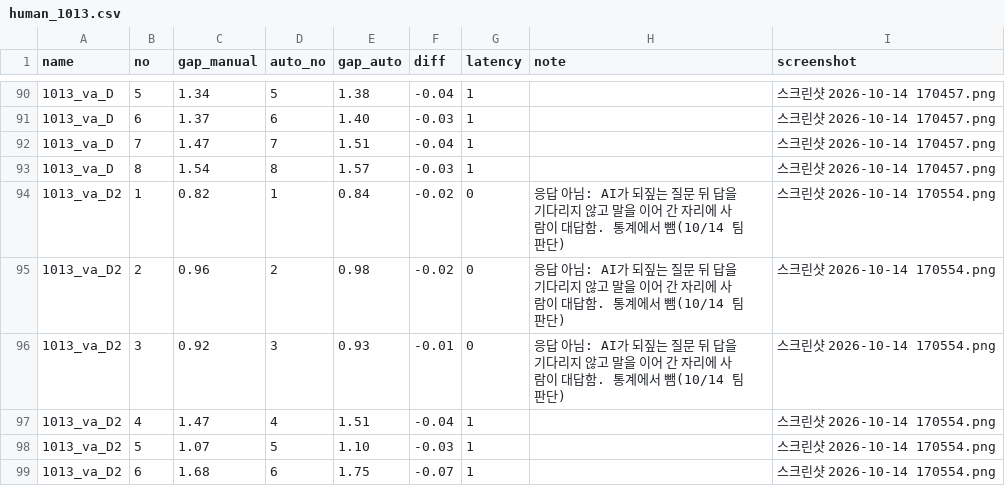
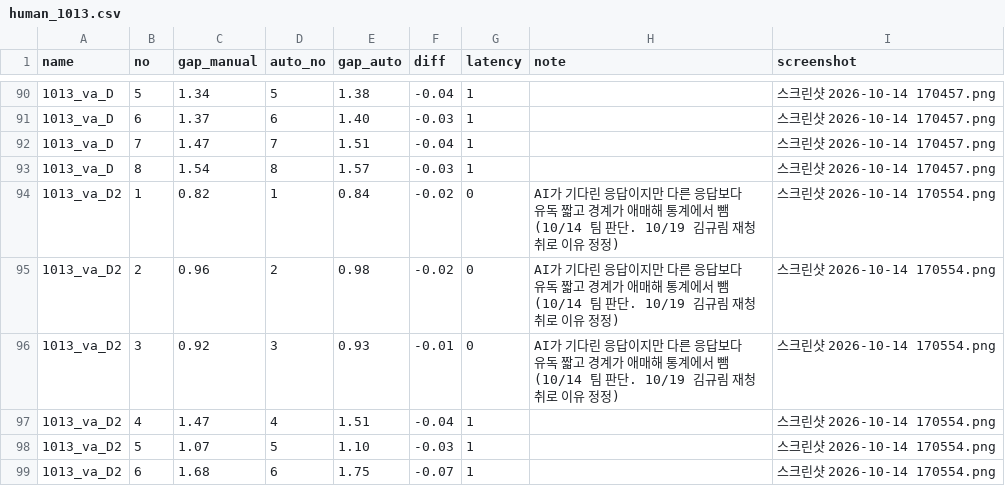
Before and after one commit to academy-calling-team/Academy-calling-agent, a CSV file: experiments/latency/data/human_result/human_1013.csv, drawn as a sheet; only a part is shown, gaps mark what is left out.

```diff
--- a/experiments/latency/data/human_result/human_1013.csv
+++ b/experiments/latency/data/human_result/human_1013.csv
@@ -93,5 +93,5 @@ name,no,gap_manual,auto_no,gap_auto,diff,latency,note,screenshot
 1013_va_D,8,1.54,8,1.57,-0.03,1,,스크린샷 2026-10-14 170457.png
-1013_va_D2,1,0.82,1,0.84,-0.02,0,응답 아님: AI가 되짚는 질문 뒤 답을 기다리지 않고 말을 이어 간 자리에 사람이 대답함. 통계에서 뺌(10/14 팀 판단),스크린샷 2026-10-14 170554.png
-1013_va_D2,2,0.96,2,0.98,-0.02,0,응답 아님: AI가 되짚는 질문 뒤 답을 기다리지 않고 말을 이어 간 자리에 사람이 대답함. 통계에서 뺌(10/14 팀 판단),스크린샷 2026-10-14 170554.png
-1013_va_D2,3,0.92,3,0.93,-0.01,0,응답 아님: AI가 되짚는 질문 뒤 답을 기다리지 않고 말을 이어 간 자리에 사람이 대답함. 통계에서 뺌(10/14 팀 판단),스크린샷 2026-10-14 170554.png
+1013_va_D2,1,0.82,1,0.84,-0.02,0,AI가 기다린 응답이지만 다른 응답보다 유독 짧고 경계가 애매해 통계에서 뺌(10/14 팀 판단. 10/19 김규림 재청취로 이유 정정),스크린샷 2026-10-14 170554.png
+1013_va_D2,2,0.96,2,0.98,-0.02,0,AI가 기다린 응답이지만 다른 응답보다 유독 짧고 경계가 애매해 통계에서 뺌(10/14 팀 판단. 10/19 김규림 재청취로 이유 정정),스크린샷 2026-10-14 170554.png
+1013_va_D2,3,0.92,3,0.93,-0.01,0,AI가 기다린 응답이지만 다른 응답보다 유독 짧고 경계가 애매해 통계에서 뺌(10/14 팀 판단. 10/19 김규림 재청취로 이유 정정),스크린샷 2026-10-14 170554.png
 1013_va_D2,4,1.47,4,1.51,-0.04,1,,스크린샷 2026-10-14 170554.png
```
Also changed, not shown: 3 other files.
